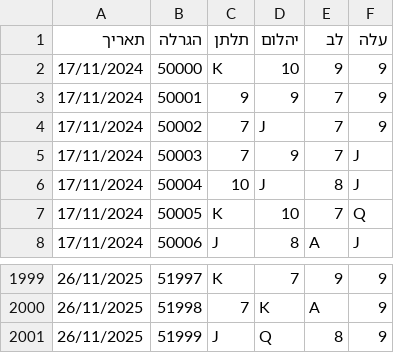
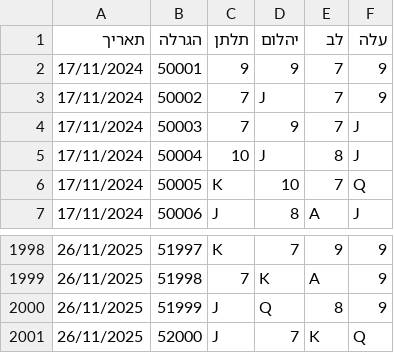
Before and after one commit to laly100/chance-feed, a CSV file: mini/latest_2000.csv, drawn as a sheet; only a part is shown, gaps mark what is left out.

```diff
--- a/mini/latest_2000.csv
+++ b/mini/latest_2000.csv
@@ -1,3 +1,2 @@
 תאריך,הגרלה,תלתן,יהלום,לב,עלה
-17/11/2024,50000,K,10,9,9,
 17/11/2024,50001,9,9,7,9,
@@ -2001 +2000,2 @@
 26/11/2025,51999,J,Q,8,9,
+26/11/2025,52000,J,7,K,Q,
```
Also changed, not shown: chance0.csv, mini/latest_1000.csv, 2 other files.
